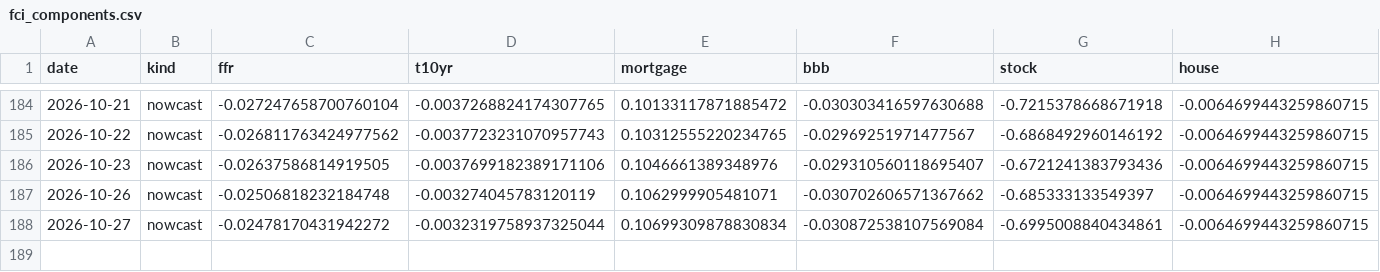
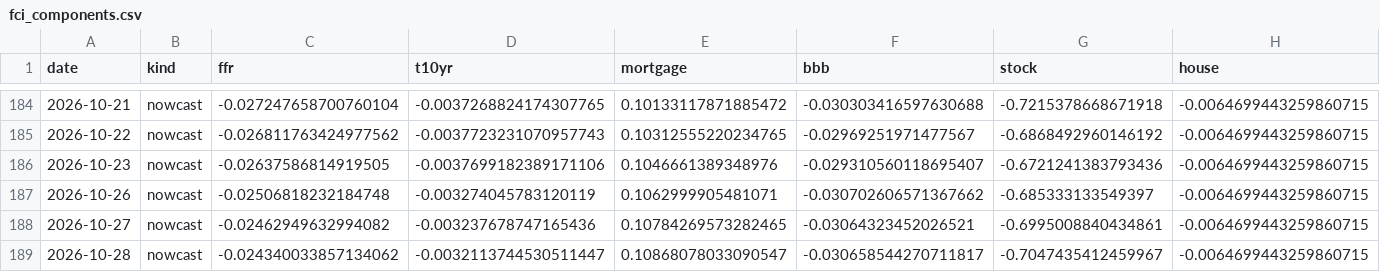
Before and after one commit to alp-simsek/fcistar, a CSV file: backend/data/output/fci_components.csv, drawn as a sheet; only a part is shown, gaps mark what is left out; rows hold the shown columns only; the diff names each change by its address in the sheet, - before the commit and + after, or states it on an @@ line.

```diff
--- a/backend/data/output/fci_components.csv
+++ b/backend/data/output/fci_components.csv
-C188 (ffr): -0.02478170431942272
+C188 (ffr): -0.02462949632994082
-D188 (t10yr): -0.0032319758937325044
+D188 (t10yr): -0.003237678747165436
-E188 (mortgage): 0.10699309878830834
+E188 (mortgage): 0.10784269573282465
-F188 (bbb): -0.030872538107569084
+F188 (bbb): -0.03064323452026521
+row 189: 2026-10-28 | nowcast | -0.024340033857134062 | -0.0032113744530511447 | 0.10868078033090547 | -0.030658544270711817 | -0.7047435412459967 | -0.0064699443259860715
```
Also changed, not shown: backend/data/output/fci_nowcast.csv, 1 other file.
